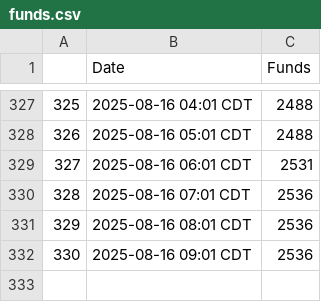
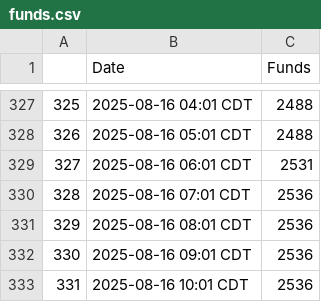
Before and after one commit to anacedragon/pf-funding-data, a CSV file: funds.csv, drawn as a sheet; only a part is shown, gaps mark what is left out.

Commit message:
funds Sat Aug 16 11:02:01 EDT 2025

```diff
--- a/funds.csv
+++ b/funds.csv
@@ -332 +332,2 @@
 330,2025-08-16 09:01 CDT,2536
+331,2025-08-16 10:01 CDT,2536
```
